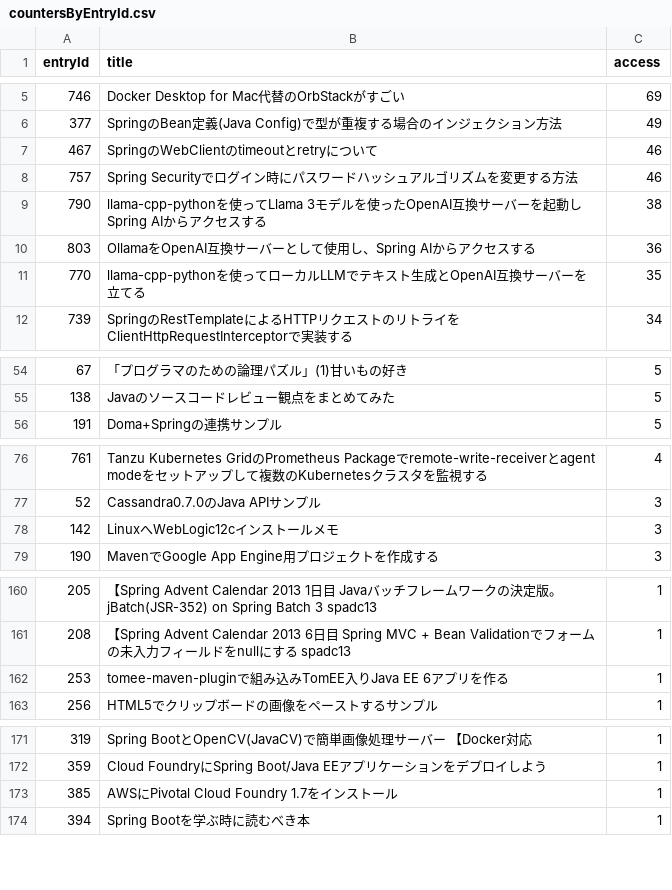
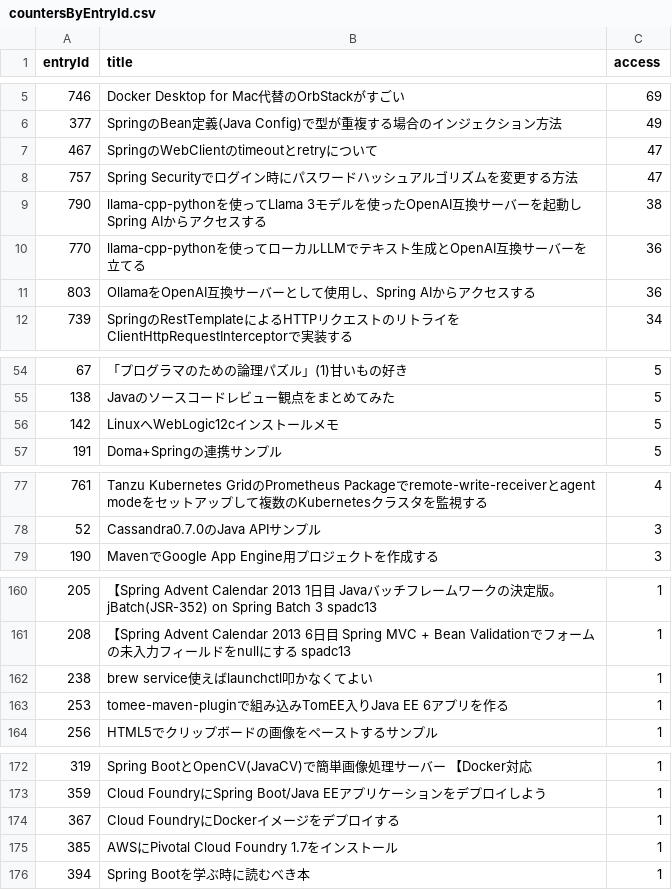
Before and after one commit to categolj/access-report, a CSV file: 2024-08-26_2024-09-01/countersByEntryId.csv, drawn as a sheet; only a part is shown, gaps mark what is left out; the diff covers the shown part only.

```diff
--- a/2024-08-26_2024-09-01/countersByEntryId.csv
+++ b/2024-08-26_2024-09-01/countersByEntryId.csv
@@ -6,7 +6,7 @@ entryId,title,access
 377,SpringのBean定義(Java Config)で型が重複する場合のインジェクション方法,49
-467,SpringのWebClientのtimeoutとretryについて,46
-757,Spring Securityでログイン時にパスワードハッシュアルゴリズムを変更する方法,46
+467,SpringのWebClientのtimeoutとretryについて,47
+757,Spring Securityでログイン時にパスワードハッシュアルゴリズムを変更する方法,47
 790,llama-cpp-pythonを使ってLlama 3モデルを使ったOpenAI互換サーバーを起動しSpring AIからアクセスする,38
+770,llama-cpp-pythonを使ってローカルLLMでテキスト生成とOpenAI互換サーバーを立てる,36
 803,OllamaをOpenAI互換サーバーとして使用し、Spring AIからアクセスする,36
-770,llama-cpp-pythonを使ってローカルLLMでテキスト生成とOpenAI互換サーバーを立てる,35
 739,SpringのRestTemplateによるHTTPリクエストのリトライをClientHttpRequestInterceptorで実装する,34
@@ -55,2 +55,3 @@ entryId,title,access
 138,Javaのソースコードレビュー観点をまとめてみた,5
+142,LinuxへWebLogic12cインストールメモ,5
 191,Doma+Springの連携サンプル,5
@@ -77,3 +78,2 @@ entryId,title,access
 52,Cassandra0.7.0のJava APIサンプル,3
-142,LinuxへWebLogic12cインストールメモ,3
 190,MavenでGoogle App Engine用プロジェクトを作成する,3
@@ -161,2 +161,3 @@ entryId,title,access
 208,【Spring Advent Calendar 2013 6日目 Spring MVC + Bean Validationでフォームの未入力フィールドをnullにする spadc13,1
+238,brew service使えばlaunchctl叩かなくてよい,1
 253,tomee-maven-pluginで組み込みTomEE入りJava EE 6アプリを作る,1
@@ -172,2 +173,3 @@ entryId,title,access
 359,Cloud FoundryにSpring Boot/Java EEアプリケーションをデプロイしよう,1
+367,Cloud FoundryにDockerイメージをデプロイする,1
 385,AWSにPivotal Cloud Foundry 1.7をインストール,1
```
Also changed, not shown: 1 edited cell elsewhere in this file.
